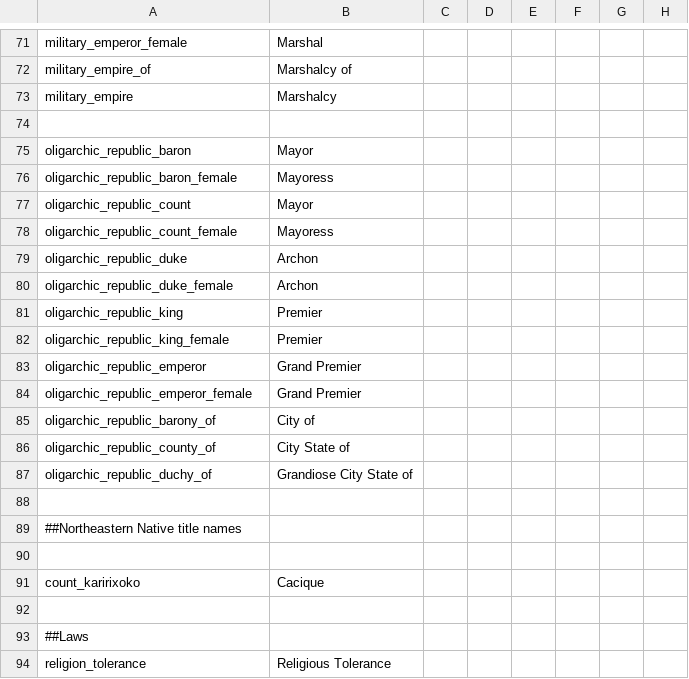
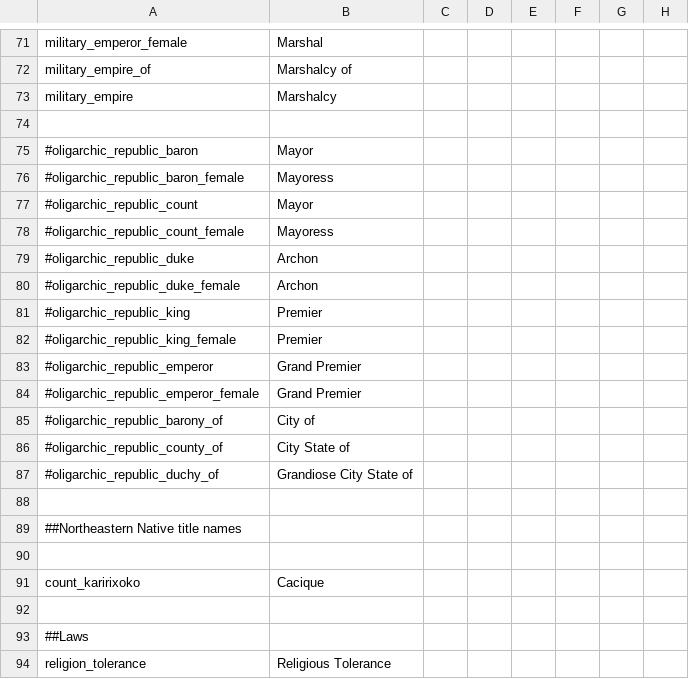
Before and after one commit to j00ji/Sob-o-Anil, a CSV file: localisation/00_South_America_Governments.csv, drawn as a sheet; only a part is shown, gaps mark what is left out; the diff names each change by its address in the sheet, - before the commit and + after, or states it on an @@ line.

```diff
--- a/localisation/00_South_America_Governments.csv
+++ b/localisation/00_South_America_Governments.csv
-A75: oligarchic_republic_baron
+A75: #oligarchic_republic_baron
-A76: oligarchic_republic_baron_female
+A76: #oligarchic_republic_baron_female
-A77: oligarchic_republic_count
+A77: #oligarchic_republic_count
-A78: oligarchic_republic_count_female
+A78: #oligarchic_republic_count_female
-A79: oligarchic_republic_duke
+A79: #oligarchic_republic_duke
-A80: oligarchic_republic_duke_female
+A80: #oligarchic_republic_duke_female
-A81: oligarchic_republic_king
+A81: #oligarchic_republic_king
-A82: oligarchic_republic_king_female
+A82: #oligarchic_republic_king_female
-A83: oligarchic_republic_emperor
+A83: #oligarchic_republic_emperor
-A84: oligarchic_republic_emperor_female
+A84: #oligarchic_republic_emperor_female
-A85: oligarchic_republic_barony_of
+A85: #oligarchic_republic_barony_of
-A86: oligarchic_republic_county_of
+A86: #oligarchic_republic_county_of
-A87: oligarchic_republic_duchy_of
+A87: #oligarchic_republic_duchy_of
```
Also changed, not shown: localisation/00_South_America.csv, localisation/00_South_America_Cultures.csv, 5 other files.
